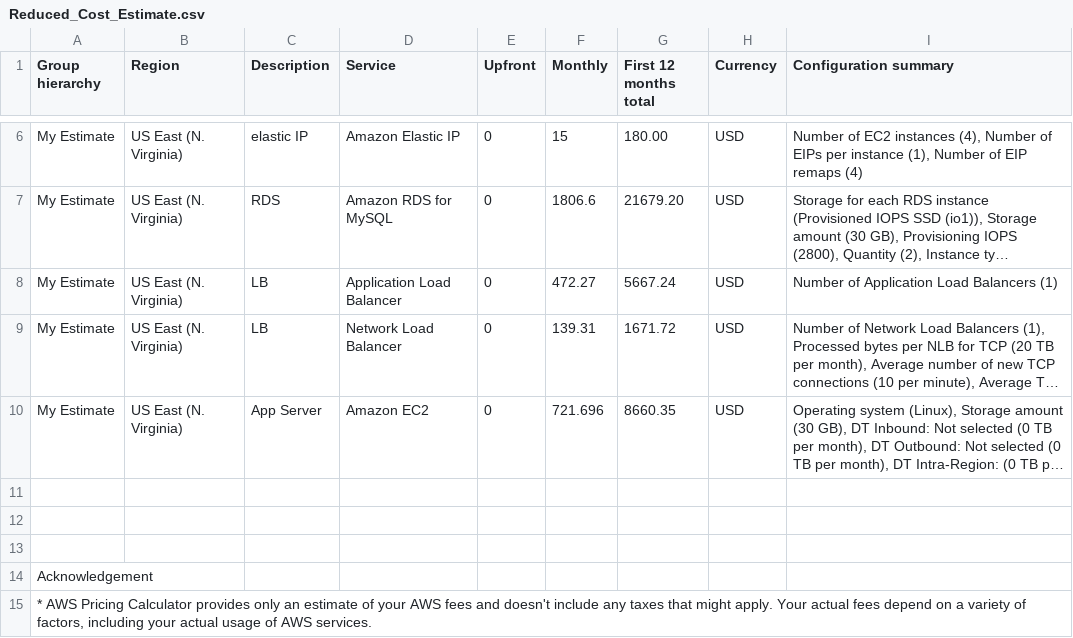
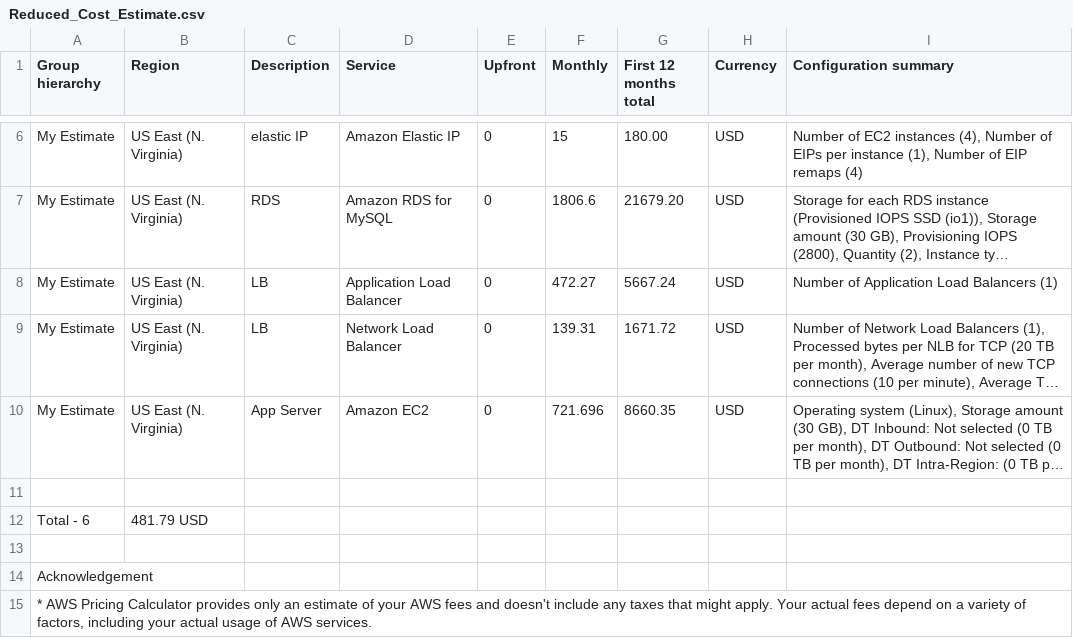
Before and after one commit to jeesap/cand-c2-project, a CSV file: screenshots/Reduced_Cost_Estimate.csv, drawn as a sheet; only a part is shown, gaps mark what is left out; long unchanged cells end in …; the diff names each change by its address in the sheet, - before the commit and + after, or states it on an @@ line.

Commit message:
Update Reduced_Cost_Estimate.csv

```diff
--- a/screenshots/Reduced_Cost_Estimate.csv
+++ b/screenshots/Reduced_Cost_Estimate.csv
-row 12: (empty)
+row 12: Total - 6 | 481.79 USD
```
